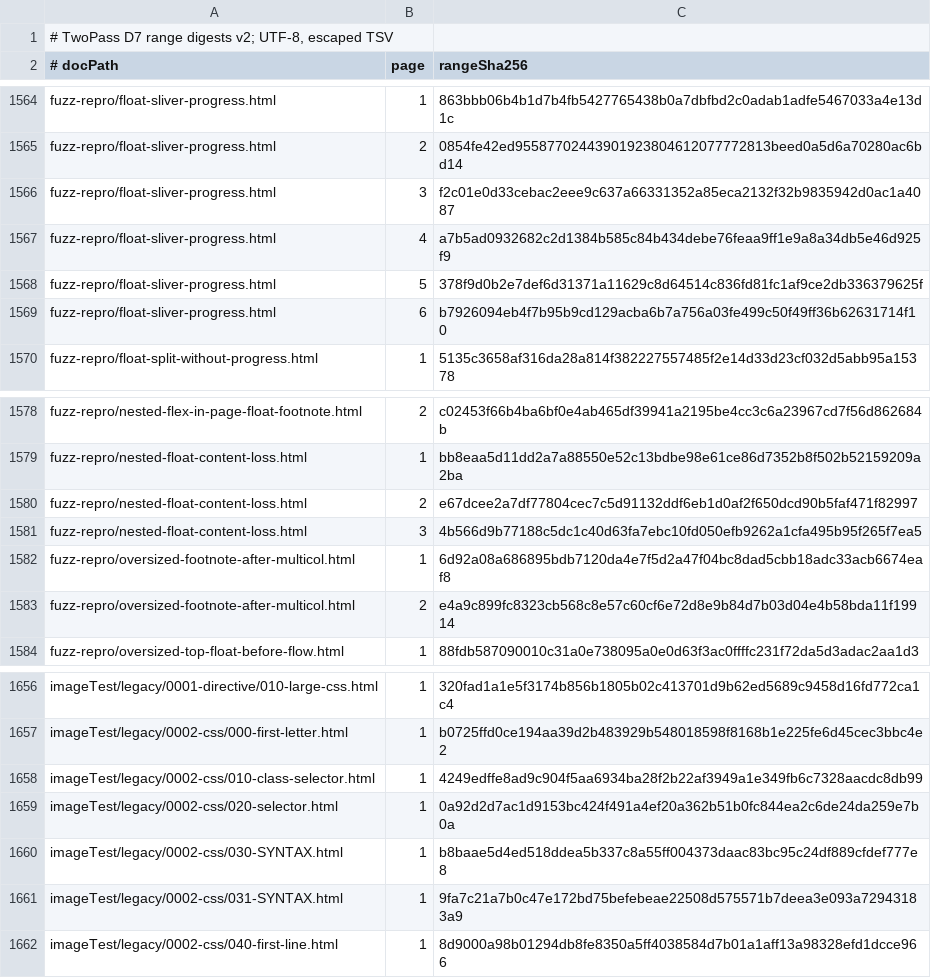
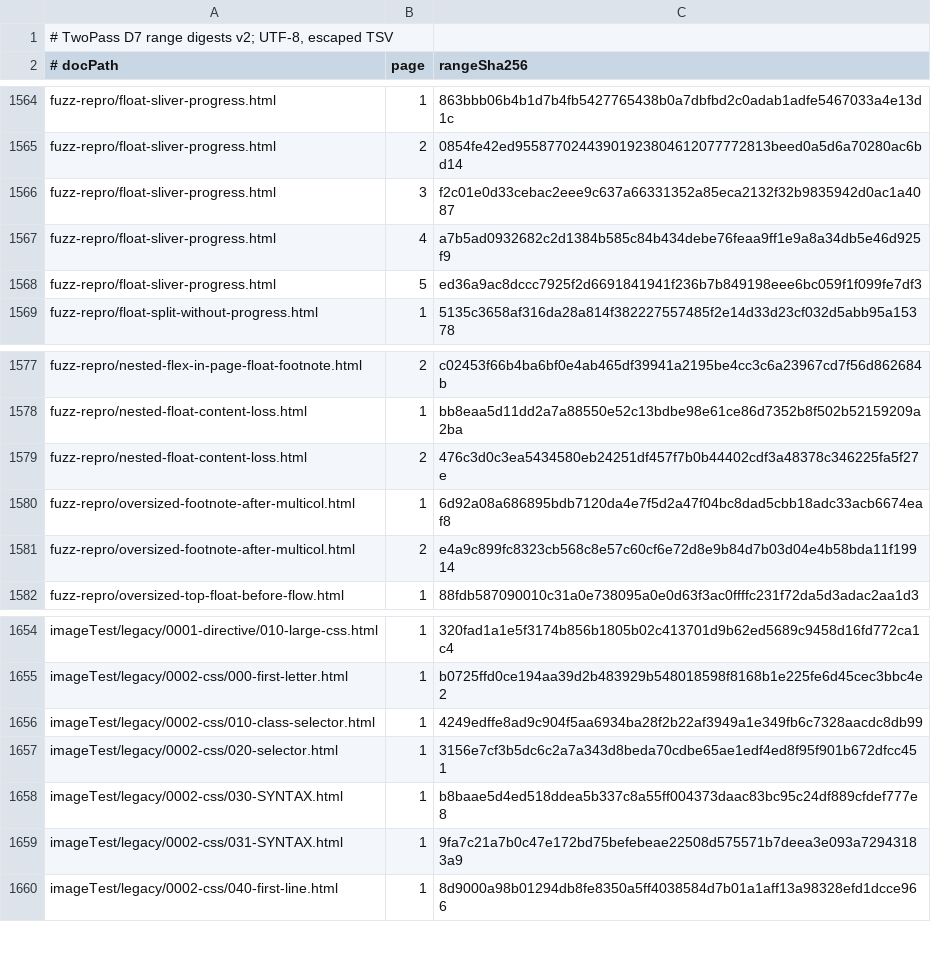
Before and after one commit to zamasoftnet/foliojet, a TSV file: files/unittest/twopass-digest/digests.tsv, drawn as a sheet; only a part is shown, gaps mark what is left out.

```diff
--- a/files/unittest/twopass-digest/digests.tsv
+++ b/files/unittest/twopass-digest/digests.tsv
@@ -1567,4 +1567,3 @@ fuzz-repro/float-sliver-progress.html	3	f2c01e0d33cebac2eee9c637a66331352a85eca2
 fuzz-repro/float-sliver-progress.html	4	a7b5ad0932682c2d1384b585c84b434debe76feaa9ff1e9a8a34db5e46d925f9
-fuzz-repro/float-sliver-progress.html	5	378f9d0b2e7def6d31371a11629c8d64514c836fd81fc1af9ce2db336379625f
-fuzz-repro/float-sliver-progress.html	6	b7926094eb4f7b95b9cd129acba6b7a756a03fe499c50f49ff36b62631714f10
+fuzz-repro/float-sliver-progress.html	5	ed36a9ac8dccc7925f2d6691841941f236b7b849198eee6bc059f1f099fe7df3
 fuzz-repro/float-split-without-progress.html	1	5135c3658af316da28a814f382227557485f2e14d33d23cf032d5abb95a15378
@@ -1579,4 +1578,3 @@ fuzz-repro/nested-flex-in-page-float-footnote.html	2	c02453f66b4ba6bf0e4ab465df3
 fuzz-repro/nested-float-content-loss.html	1	bb8eaa5d11dd2a7a88550e52c13bdbe98e61ce86d7352b8f502b52159209a2ba
-fuzz-repro/nested-float-content-loss.html	2	e67dcee2a7df77804cec7c5d91132ddf6eb1d0af2f650dcd90b5faf471f82997
-fuzz-repro/nested-float-content-loss.html	3	4b566d9b77188c5dc1c40d63fa7ebc10fd050efb9262a1cfa495b95f265f7ea5
+fuzz-repro/nested-float-content-loss.html	2	476c3d0c3ea5434580eb24251df457f7b0b44402cdf3a48378c346225fa5f27e
 fuzz-repro/oversized-footnote-after-multicol.html	1	6d92a08a686895bdb7120da4e7f5d2a47f04bc8dad5cbb18adc33acb6674eaf8
@@ -1658,3 +1656,3 @@ imageTest/legacy/0002-css/000-first-letter.html	1	b0725ffd0ce194aa39d2b483929b54
 imageTest/legacy/0002-css/010-class-selector.html	1	4249edffe8ad9c904f5aa6934ba28f2b22af3949a1e349fb6c7328aacdc8db99
-imageTest/legacy/0002-css/020-selector.html	1	0a92d2d7ac1d9153bc424f491a4ef20a362b51b0fc844ea2c6de24da259e7b0a
+imageTest/legacy/0002-css/020-selector.html	1	3156e7cf3b5dc6c2a7a343d8beda70cdbe65ae1edf4ed8f95f901b672dfcc451
 imageTest/legacy/0002-css/030-SYNTAX.html	1	b8baae5d4ed518ddea5b337c8a55ff004373daac83bc95c24df889cfdef777e8
```
Also changed, not shown: 7 other files.
